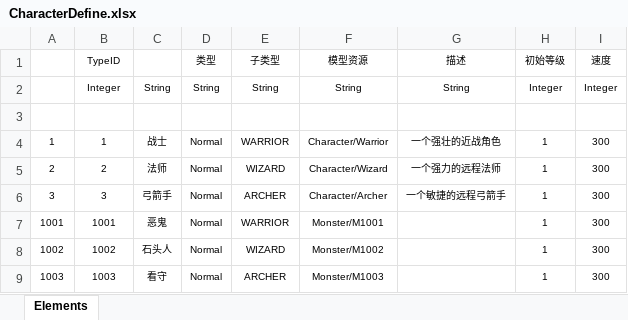
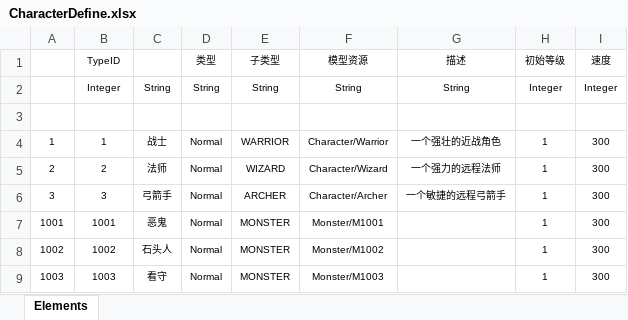
Before and after one commit to GUODnuli/mmorpg, an Excel workbook: Src/Data/Tables/CharacterDefine.xlsx, sheet Elements, drawn as a sheet; values as stored, in another font and other column widths than the file's, no borders; table styles not drawn; the diff names each change by its address in the sheet, - before the commit and + after, or states it on an @@ line.

```diff
--- a/Src/Data/Tables/CharacterDefine.xlsx (sheet Elements)
+++ b/Src/Data/Tables/CharacterDefine.xlsx (sheet Elements)
-E7 (子类型): WARRIOR
+E7 (子类型): MONSTER
-E8 (子类型): WIZARD
+E8 (子类型): MONSTER
-E9 (子类型): ARCHER
+E9 (子类型): MONSTER
```
Also changed, not shown: Src/Data/Tables/SpawnRuleDefine.xlsx, 54 other files.
